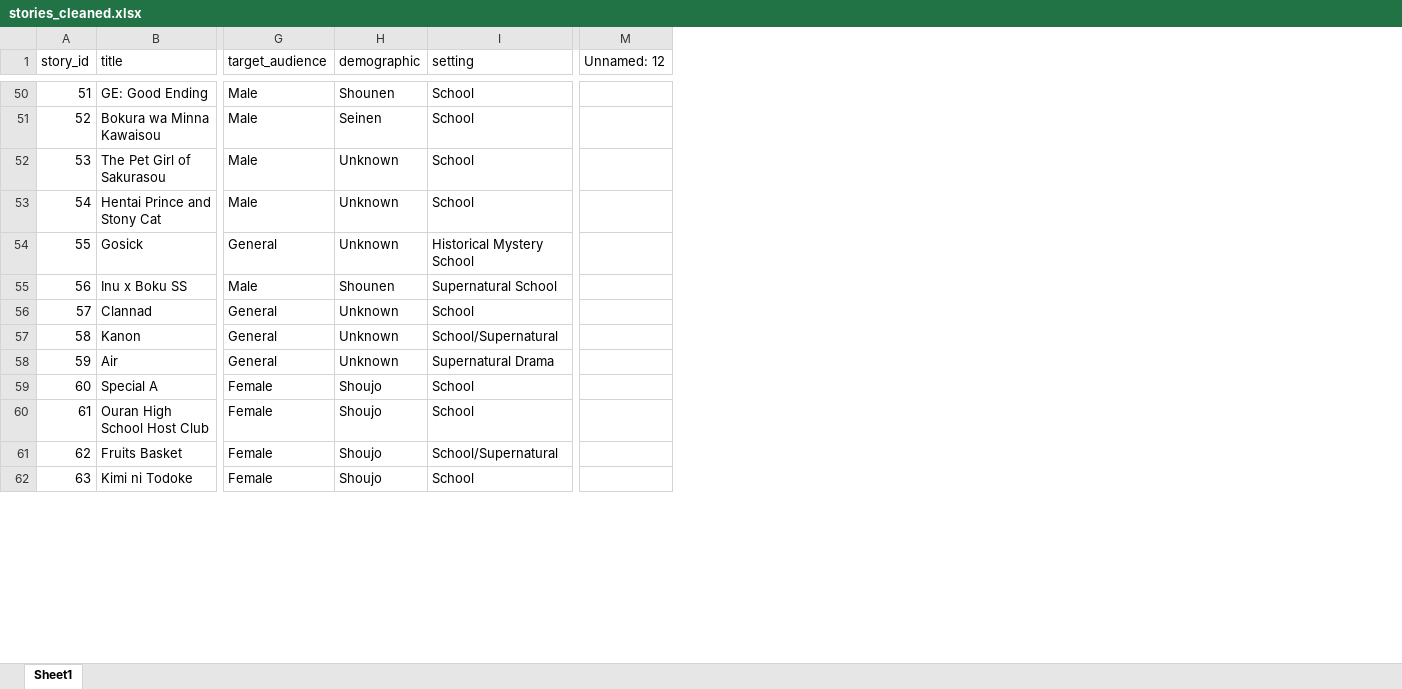
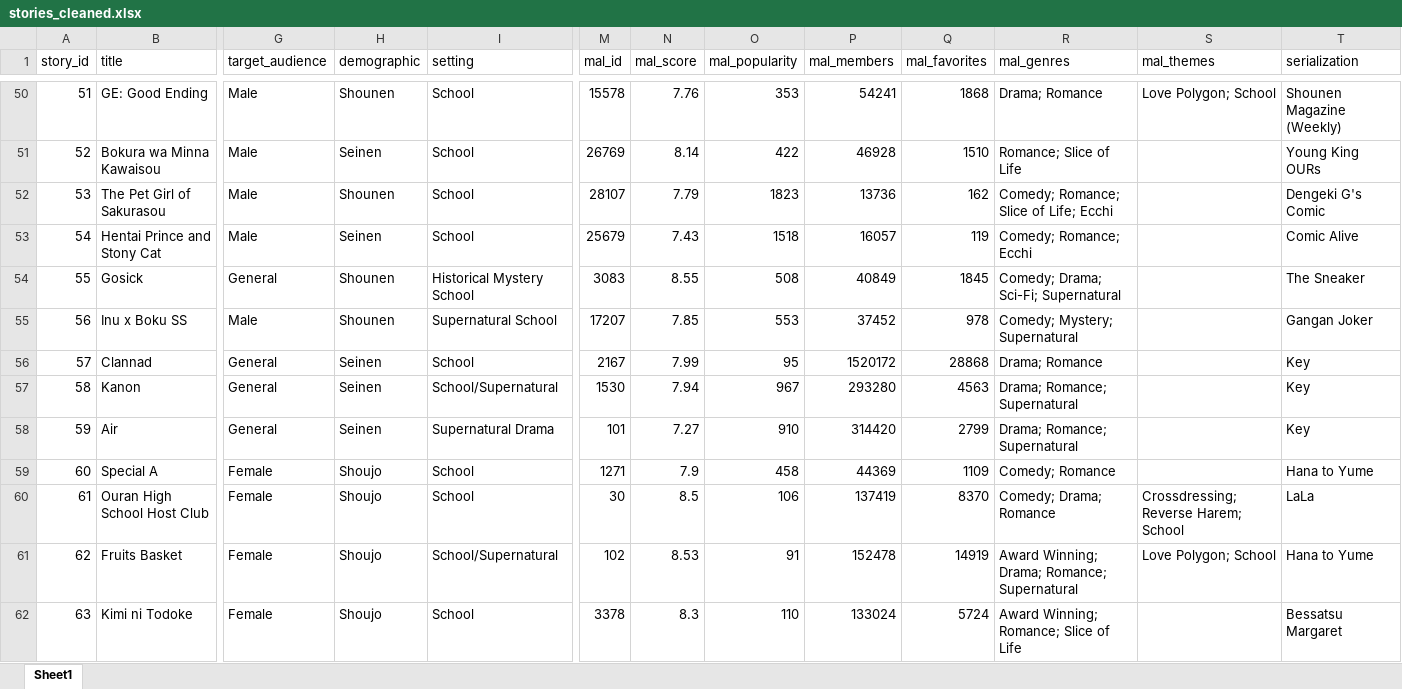
Before and after one commit to Galarj/heroine-outcome-prediction, an Excel workbook: data/stories_cleaned.xlsx, sheet Sheet1, drawn as a sheet; only a part is shown, gaps mark what is left out; values as stored, in another font and other column widths than the file's, no borders; removed rows and columns are numbered as before the commit, all else as after; the diff covers the shown part only; the diff names each change by its address in the sheet, - before the commit and + after, or states it on an @@ line.

```diff
--- a/data/stories_cleaned.xlsx (sheet Sheet1)
+++ b/data/stories_cleaned.xlsx (sheet Sheet1)
-column M (Unnamed: 12), empty
+column M (mal_id), rows 50-62: 15578 | 26769 | 28107 | 25679 | 3083 | 17207 | 2167 | 1530 | 101 | 1271 | 30 | 102 | 3378
+column N (mal_score), rows 50-62: 7.76 | 8.14 | 7.79 | 7.43 | 8.55 | 7.85 | 7.99 | 7.94 | 7.27 | 7.9 | 8.5 | 8.53 | 8.3
+column O (mal_popularity), rows 50-62: 353 | 422 | 1823 | 1518 | 508 | 553 | 95 | 967 | 910 | 458 | 106 | 91 | 110
+column P (mal_members), rows 50-62: 54241 | 46928 | 13736 | 16057 | 40849 | 37452 | 1520172 | 293280 | 314420 | 44369 | 137419 | 152478 | 133024
+column Q (mal_favorites), rows 50-62: 1868 | 1510 | 162 | 119 | 1845 | 978 | 28868 | 4563 | 2799 | 1109 | 8370 | 14919 | 5724
+column R (mal_genres), rows 50-62: Drama; Romance | Romance; Slice of Life | Comedy; Romance; Slice of Life; Ecchi | Comedy; Romance; Ecchi | Comedy; Drama; Sci-Fi; Supernatural | Comedy; Mystery; Supernatural | Drama; Romance | Drama; Romance; Supernatural | Drama; Romance; Supernatural | Comedy; Romance | Comedy; Drama; Romance | Award Winning; Drama; Romance; Supernatural | Award Winning; Romance; Slice of Life
+column S (mal_themes), rows 50-61: Love Polygon; School |  |  |  |  |  |  |  |  |  | Crossdressing; Reverse Harem; School | Love Polygon; School
+column T (serialization), rows 50-62: Shounen Magazine (Weekly) | Young King OURs | Dengeki G's Comic | Comic Alive | The Sneaker | Gangan Joker | Key | Key | Key | Hana to Yume | LaLa | Hana to Yume | Bessatsu Margaret
-H52 (demographic): Unknown
+H52 (demographic): Shounen
-H53 (demographic): Unknown
+H53 (demographic): Seinen
-H54 (demographic): Unknown
+H54 (demographic): Shounen
-H56:H58 (demographic): Unknown
+H56:H58 (demographic): Seinen
```
Also changed, not shown: 27 edited cells elsewhere in this sheet, data/candidates_cleaned.xlsx, 18 other files.
